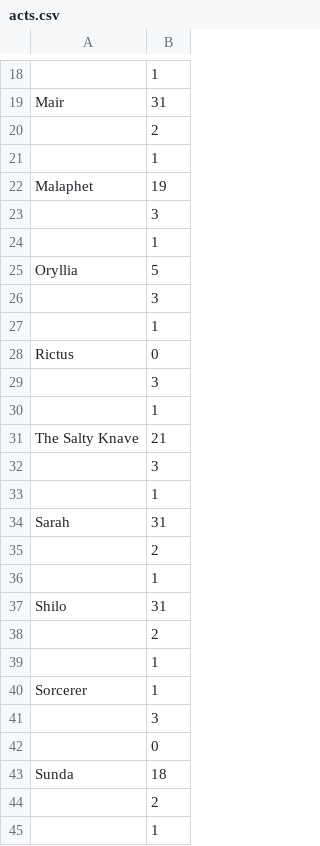
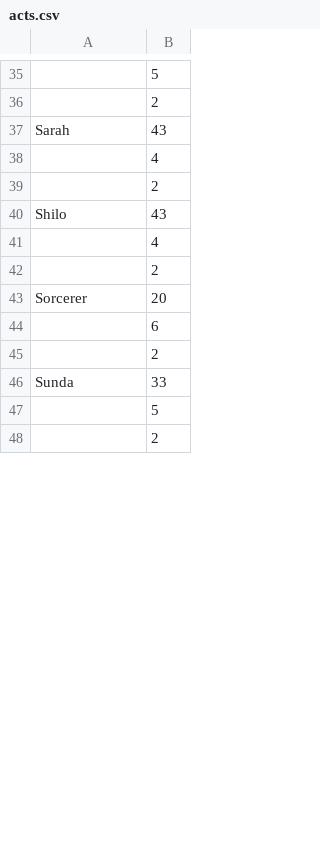
Before and after one commit to Joern314/GWB19-Data, a CSV file: acts.csv, drawn as a sheet; only a part is shown, gaps mark what is left out; the shorter side is filled out with more unchanged rows; removed rows and columns are numbered as before the commit, all else as after; the diff covers the shown part only; the diff names each change by its address in the sheet, - before the commit and + after, or states it on an @@ line.

Commit message:
turn 4 actlog done

```diff
--- a/acts.csv
+++ b/acts.csv
-B35: 1
+B35: 5
-row 19: Mair | 31
-row 21:  | 1
-row 22: Malaphet | 19
-row 23:  | 3
-row 24:  | 1
-row 25: Oryllia | 5
-row 26:  | 3
-row 27:  | 1
-row 28: Rictus | 0
-row 29:  | 3
-row 30:  | 1
-row 31: The Salty Knave | 21
-row 32:  | 3
-row 33:  | 1
-B37: 31
+B37: 43
+row 38:  | 4
-row 36:  | 1
-B40: 31
+B40: 43
+row 41:  | 4
-row 39:  | 1
-B43: 1
+B43: 20
-B44: 3
+B44: 6
-row 42:  | 0
-row 43: Sunda | 18
+row 46: Sunda | 33
-B47: 1
+B47: 5
```
Also changed, not shown: 30 added rows, 12 removed rows and 5 edited cells elsewhere in this file.
